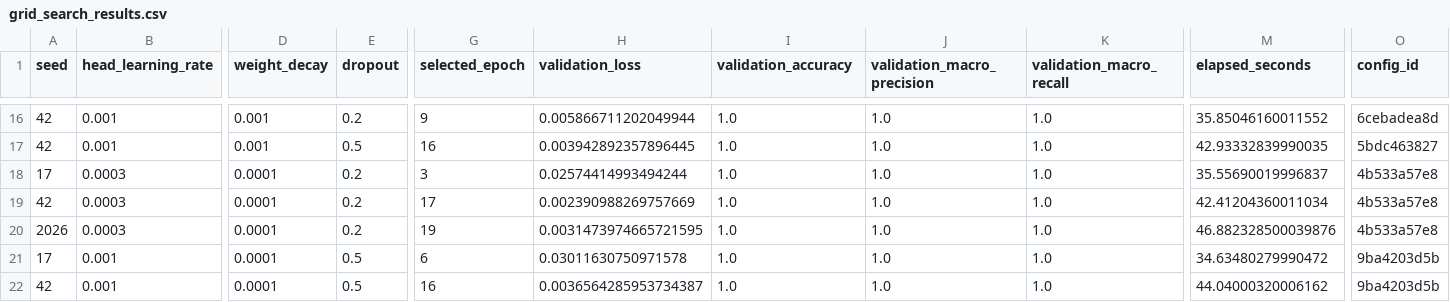
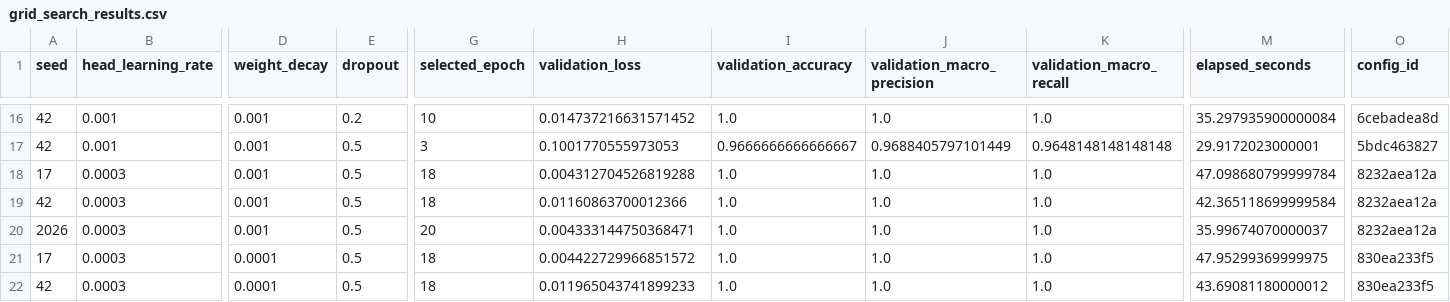
Before and after one commit to lyuuuuY/diagram_classifier, a CSV file: training_results/grid_search_results.csv, drawn as a sheet; only a part is shown, gaps mark what is left out; the diff covers the shown part only; the diff names each change by its address in the sheet, - before the commit and + after, or states it on an @@ line.

```diff
--- a/training_results/grid_search_results.csv
+++ b/training_results/grid_search_results.csv
-G16 (selected_epoch): 9
+G16 (selected_epoch): 10
-H16 (validation_loss): 0.005866711202049944
+H16 (validation_loss): 0.014737216631571452
-M16 (elapsed_seconds): 35.85046160011552
+M16 (elapsed_seconds): 35.297935900000084
-G17 (selected_epoch): 16
+G17 (selected_epoch): 3
-H17 (validation_loss): 0.003942892357896445
+H17 (validation_loss): 0.1001770555973053
-I17 (validation_accuracy): 1.0
+I17 (validation_accuracy): 0.9666666666666667
-J17 (validation_macro_precision): 1.0
+J17 (validation_macro_precision): 0.9688405797101449
-K17 (validation_macro_recall): 1.0
+K17 (validation_macro_recall): 0.9648148148148148
-M17 (elapsed_seconds): 42.93332839990035
+M17 (elapsed_seconds): 29.9172023000001
-D18:D20 (weight_decay): 0.0001
+D18:D20 (weight_decay): 0.001
-E18:E20 (dropout): 0.2
+E18:E20 (dropout): 0.5
-G18 (selected_epoch): 3
+G18 (selected_epoch): 18
-H18 (validation_loss): 0.02574414993494244
+H18 (validation_loss): 0.004312704526819288
-M18 (elapsed_seconds): 35.55690019996837
+M18 (elapsed_seconds): 47.098680799999784
-O18:O20 (config_id): 4b533a57e8
+O18:O20 (config_id): 8232aea12a
-G19 (selected_epoch): 17
+G19 (selected_epoch): 18
-H19 (validation_loss): 0.002390988269757669
+H19 (validation_loss): 0.01160863700012366
-M19 (elapsed_seconds): 42.41204360011034
+M19 (elapsed_seconds): 42.365118699999584
-G20 (selected_epoch): 19
+G20 (selected_epoch): 20
-H20 (validation_loss): 0.0031473974665721595
+H20 (validation_loss): 0.004333144750368471
-M20 (elapsed_seconds): 46.882328500039876
+M20 (elapsed_seconds): 35.99674070000037
-B21:B22 (head_learning_rate): 0.001
+B21:B22 (head_learning_rate): 0.0003
-G21 (selected_epoch): 6
+G21 (selected_epoch): 18
-H21 (validation_loss): 0.03011630750971578
+H21 (validation_loss): 0.004422729966851572
-M21 (elapsed_seconds): 34.63480279990472
+M21 (elapsed_seconds): 47.95299369999975
-O21:O22 (config_id): 9ba4203d5b
+O21:O22 (config_id): 830ea233f5
-G22 (selected_epoch): 16
+G22 (selected_epoch): 18
-H22 (validation_loss): 0.0036564285953734387
+H22 (validation_loss): 0.011965043741899233
-M22 (elapsed_seconds): 44.04000320006162
+M22 (elapsed_seconds): 43.69081180000012
```
Also changed, not shown: 89 edited cells elsewhere in this file, test_results/testing/test_predictions.csv, test_results/testing_new_scope/test_predictions.csv, 29 other files.
